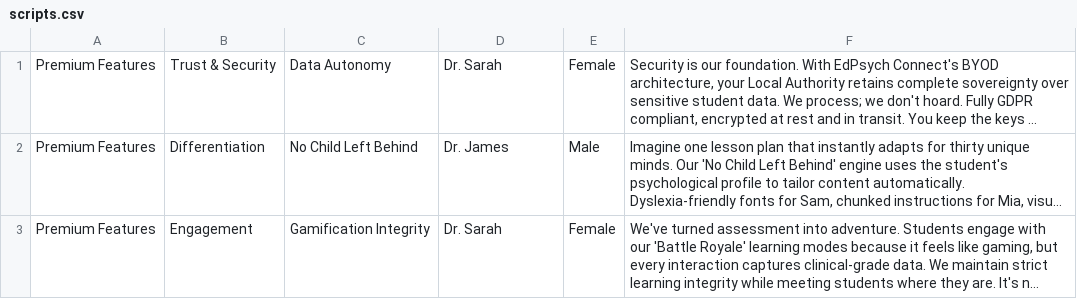
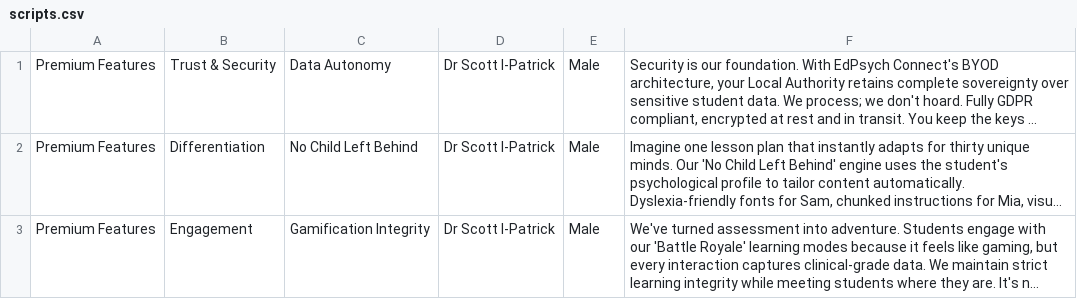
Before and after one commit to edpsych-connect-limited/Edpsych-connect-main, a CSV file: video_scripts/premium_features/scripts.csv, drawn as a sheet; long unchanged cells end in …; the diff names each change by its address in the sheet, - before the commit and + after, or states it on an @@ line.

```diff
--- a/video_scripts/premium_features/scripts.csv
+++ b/video_scripts/premium_features/scripts.csv
-D1: Dr. Sarah
+D1: Dr Scott I-Patrick
-E1: Female
+E1: Male
-D2: Dr. James
+D2: Dr Scott I-Patrick
-D3: Dr. Sarah
+D3: Dr Scott I-Patrick
-E3: Female
+E3: Male
```
Also changed, not shown: 24 other files.
